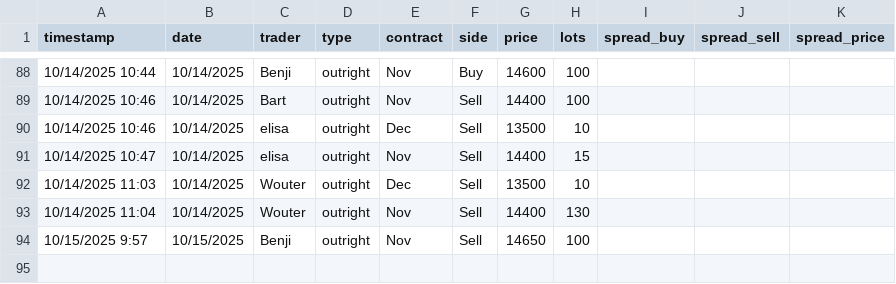
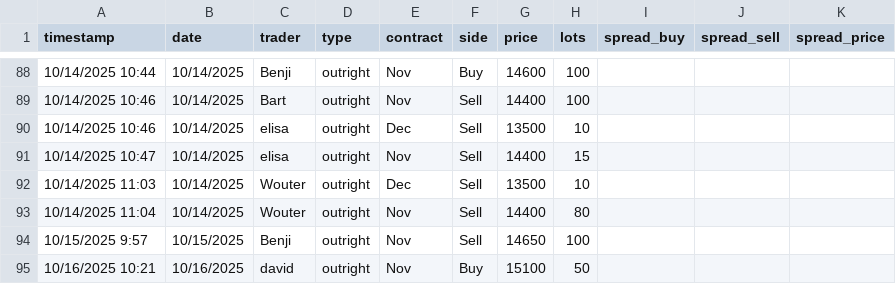
Before and after one commit to WouterVossen/PMX, a CSV file: data/trader_log_template.csv, drawn as a sheet; only a part is shown, gaps mark what is left out.

Commit message:
Add files via upload

```diff
--- a/data/trader_log_template.csv
+++ b/data/trader_log_template.csv
@@ -92,3 +92,4 @@ timestamp,date,trader,type,contract,side,price,lots,spread_buy,spread_sell,sprea
 10/14/2025 11:03,10/14/2025,Wouter,outright,Dec,Sell,13500,10,,,
-10/14/2025 11:04,10/14/2025,Wouter,outright,Nov,Sell,14400,130,,,
+10/14/2025 11:04,10/14/2025,Wouter,outright,Nov,Sell,14400,80,,,
 10/15/2025 9:57,10/15/2025,Benji,outright,Nov,Sell,14650,100,,,
+10/16/2025 10:21,10/16/2025,david,outright,Nov,Buy,15100,50,,,
```
